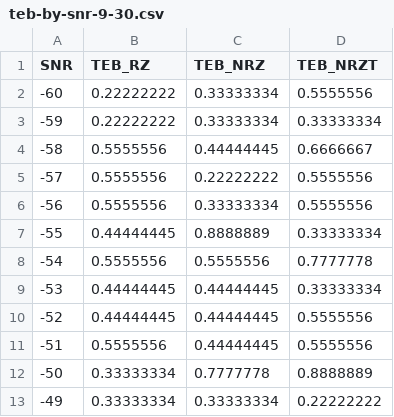
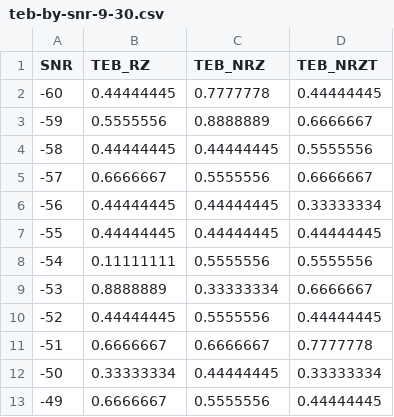
Before and after one commit to sapk-tb/SIT213, a CSV file: data/teb-by-snr-9-30.csv, drawn as a sheet; only a part is shown; the diff covers the shown part only.

```diff
--- a/data/teb-by-snr-9-30.csv
+++ b/data/teb-by-snr-9-30.csv
@@ -1,13 +1,13 @@
 SNR,TEB_RZ,TEB_NRZ,TEB_NRZT
--60,0.22222222,0.33333334,0.5555556
--59,0.22222222,0.33333334,0.33333334
--58,0.5555556,0.44444445,0.6666667
--57,0.5555556,0.22222222,0.5555556
--56,0.5555556,0.33333334,0.5555556
--55,0.44444445,0.8888889,0.33333334
--54,0.5555556,0.5555556,0.7777778
--53,0.44444445,0.44444445,0.33333334
--52,0.44444445,0.44444445,0.5555556
--51,0.5555556,0.44444445,0.5555556
--50,0.33333334,0.7777778,0.8888889
--49,0.33333334,0.33333334,0.22222222
+-60,0.44444445,0.7777778,0.44444445
+-59,0.5555556,0.8888889,0.6666667
+-58,0.44444445,0.44444445,0.5555556
+-57,0.6666667,0.5555556,0.6666667
+-56,0.44444445,0.44444445,0.33333334
+-55,0.44444445,0.44444445,0.44444445
+-54,0.11111111,0.5555556,0.5555556
+-53,0.8888889,0.33333334,0.6666667
+-52,0.44444445,0.5555556,0.44444445
+-51,0.6666667,0.6666667,0.7777778
+-50,0.33333334,0.44444445,0.33333334
+-49,0.6666667,0.5555556,0.44444445
```
Also changed, not shown: 106 edited cells elsewhere in this file, data/teb-by-snr-9-15.csv, data/teb-by-snr-9-3.csv, 33 other files.
